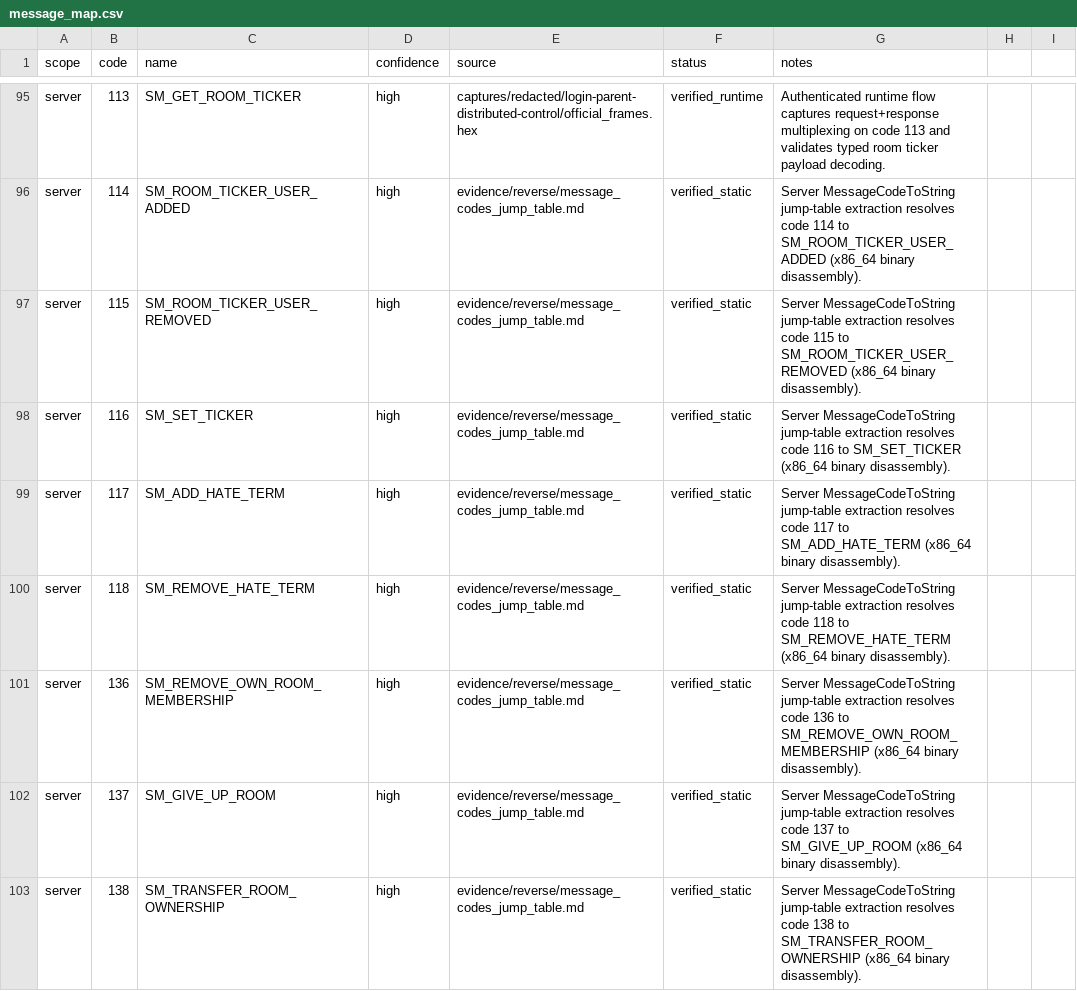
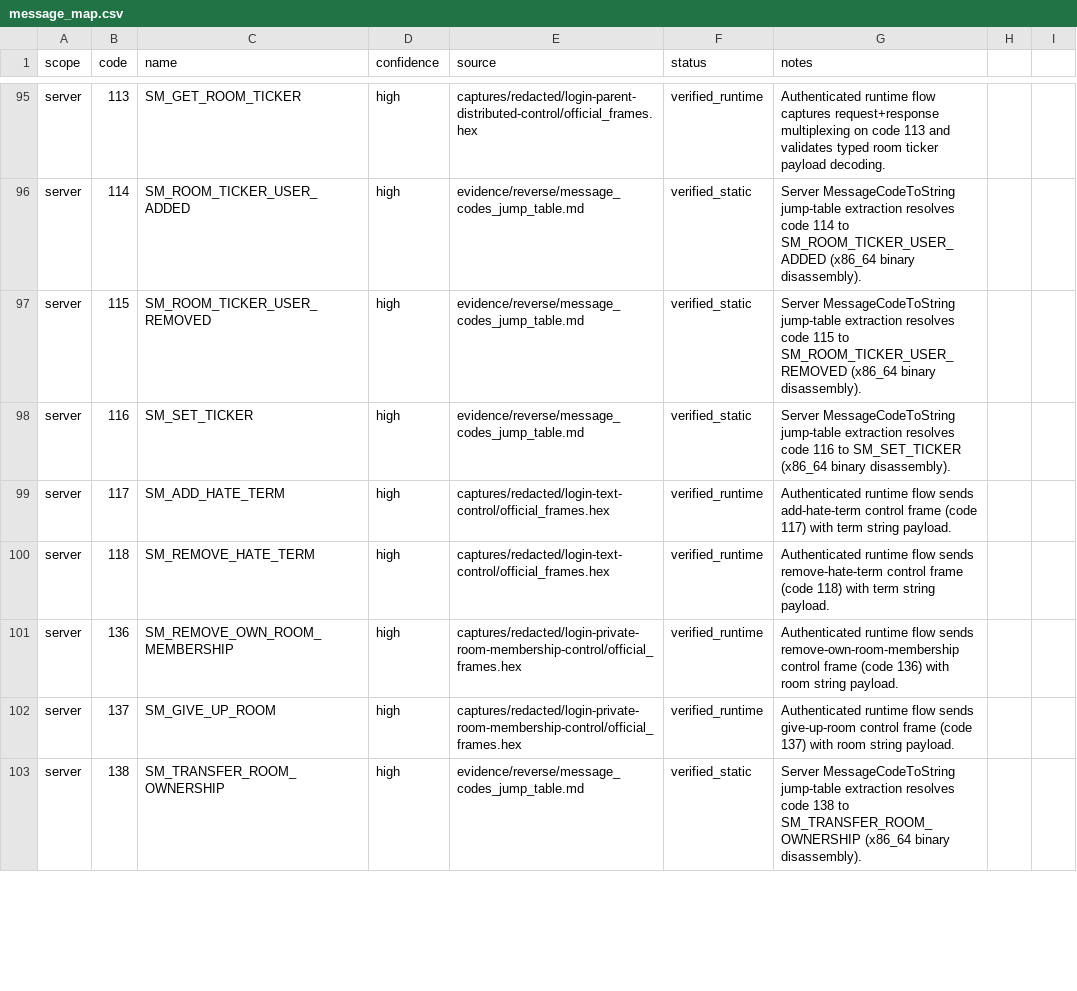
Before and after one commit to fedejinich/nss, a CSV file: analysis/ghidra/maps/message_map.csv, drawn as a sheet; only a part is shown, gaps mark what is left out; the diff covers the shown part only.

Commit message:
s5d-s5h: promote control payloads from opaque to typed with runtime evidence

```diff
--- a/analysis/ghidra/maps/message_map.csv
+++ b/analysis/ghidra/maps/message_map.csv
@@ -98,6 +98,6 @@ server,115,SM_ROOM_TICKER_USER_REMOVED,high,evidence/reverse/message_codes_jump_
 server,116,SM_SET_TICKER,high,evidence/reverse/message_codes_jump_table.md,verified_static,Server MessageCodeToString jump-table extraction resolves code 116 to SM_SET_TICKER (x86_64 binary disassembly).
-server,117,SM_ADD_HATE_TERM,high,evidence/reverse/message_codes_jump_table.md,verified_static,Server MessageCodeToString jump-table extraction resolves code 117 to SM_ADD_HATE_TERM (x86_64 binary disassembly).
-server,118,SM_REMOVE_HATE_TERM,high,evidence/reverse/message_codes_jump_table.md,verified_static,Server MessageCodeToString jump-table extraction resolves code 118 to SM_REMOVE_HATE_TERM (x86_64 binary disassembly).
-server,136,SM_REMOVE_OWN_ROOM_MEMBERSHIP,high,evidence/reverse/message_codes_jump_table.md,verified_static,Server MessageCodeToString jump-table extraction resolves code 136 to SM_REMOVE_OWN_ROOM_MEMBERSHIP (x86_64 binary disassembly).
-server,137,SM_GIVE_UP_ROOM,high,evidence/reverse/message_codes_jump_table.md,verified_static,Server MessageCodeToString jump-table extraction resolves code 137 to SM_GIVE_UP_ROOM (x86_64 binary disassembly).
+server,117,SM_ADD_HATE_TERM,high,captures/redacted/login-text-control/official_frames.hex,verified_runtime,Authenticated runtime flow sends add-hate-term control frame (code 117) with term string payload.
+server,118,SM_REMOVE_HATE_TERM,high,captures/redacted/login-text-control/official_frames.hex,verified_runtime,Authenticated runtime flow sends remove-hate-term control frame (code 118) with term string payload.
+server,136,SM_REMOVE_OWN_ROOM_MEMBERSHIP,high,captures/redacted/login-private-room-membership-control/official_frames.hex,verified_runtime,Authenticated runtime flow sends remove-own-room-membership control frame (code 136) with room string payload.
+server,137,SM_GIVE_UP_ROOM,high,captures/redacted/login-private-room-membership-control/official_frames.hex,verified_runtime,Authenticated runtime flow sends give-up-room control frame (code 137) with room string payload.
 server,138,SM_TRANSFER_ROOM_OWNERSHIP,high,evidence/reverse/message_codes_jump_table.md,verified_static,Server MessageCodeToString jump-table extraction resolves code 138 to SM_TRANSFER_ROOM_OWNERSHIP (x86_64 binary disassembly).
```
Also changed, not shown: 59 edited cells elsewhere in this file, 50 other files.
